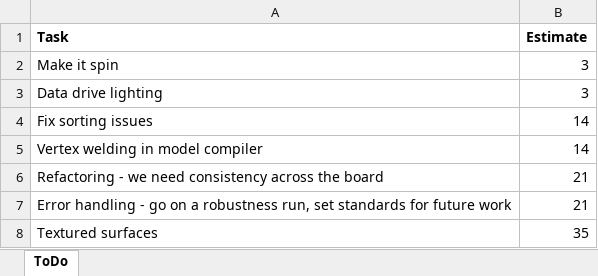
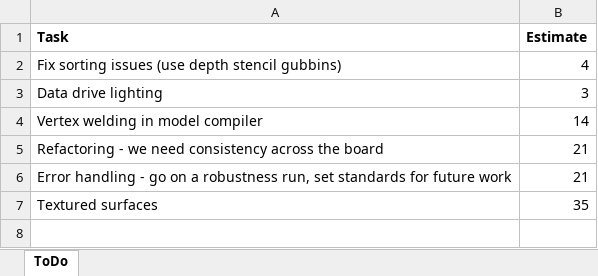
Before and after one commit to JonnyRivers/rorn, an Excel workbook: ToDo.xlsx, sheet ToDo, drawn as a sheet; values as stored, in another font and other column widths than the file's, no borders; removed rows and columns are numbered as before the commit, all else as after; the diff names each change by its address in the sheet, - before the commit and + after, or states it on an @@ line.

Commit message:
Updated todo list

```diff
--- a/ToDo.xlsx (sheet ToDo)
+++ b/ToDo.xlsx (sheet ToDo)
-row 2: Make it spin | 3
+row 2: Fix sorting issues (use depth stencil gubbins) | 4
-row 4: Fix sorting issues | 14
```
